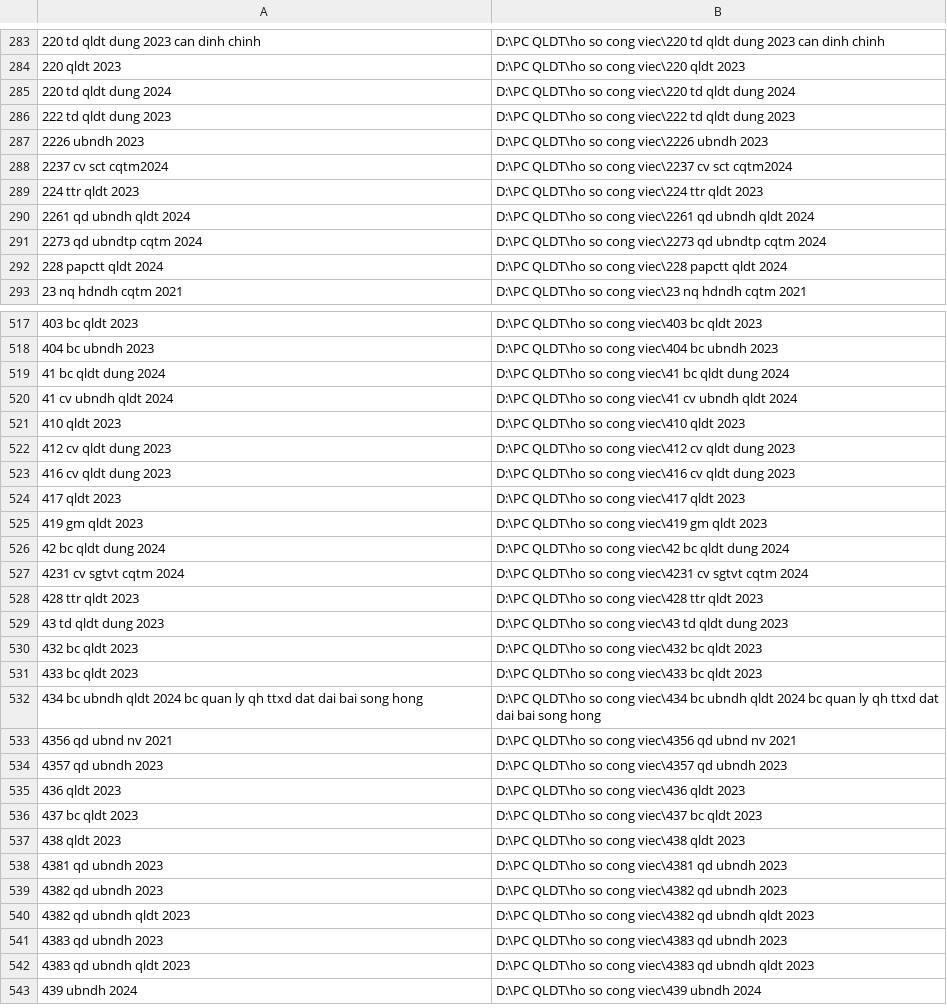
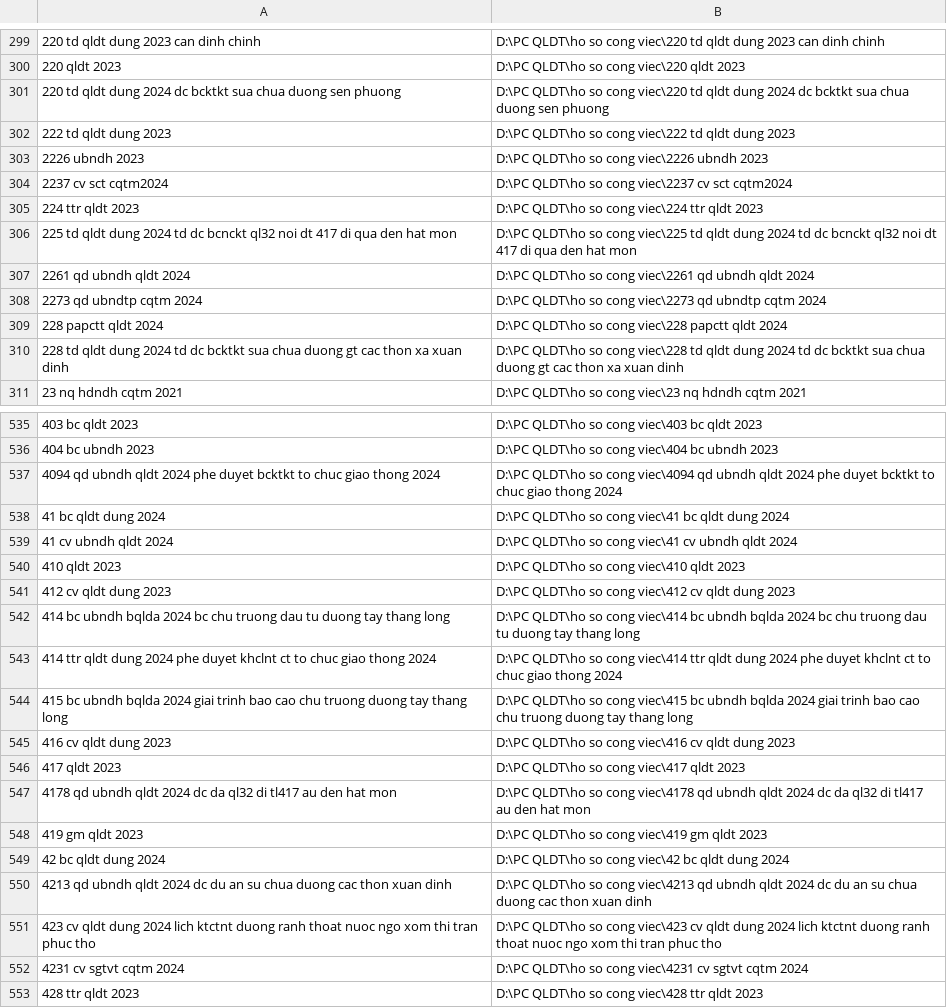
Before and after one commit to vuhuudung/dung_qldt_phuctho, a CSV file: data/danhsachthumuc.csv, drawn as a sheet; only a part is shown, gaps mark what is left out; the shorter side is filled out with more unchanged rows; removed rows and columns are numbered as before the commit, all else as after; the diff covers the shown part only; the diff names each change by its address in the sheet, - before the commit and + after, or states it on an @@ line.

```diff
--- a/data/danhsachthumuc.csv
+++ b/data/danhsachthumuc.csv
-row 285: 220 td qldt dung 2024 | D:\PC QLDT\ho so cong viec\220 td qldt dung 2024
+row 301: 220 td qldt dung 2024 dc bcktkt sua chua duong sen phuong | D:\PC QLDT\ho so cong viec\220 td qldt dung 2024 dc bcktkt sua chua duong sen phuong
+row 306: 225 td qldt dung 2024 td dc bcnckt ql32 noi dt 417 di qua den hat mon | D:\PC QLDT\ho so cong viec\225 td qldt dung 2024 td dc bcnckt ql32 noi dt 417 di qua den hat mon
+row 310: 228 td qldt dung 2024 td dc bcktkt sua chua duong gt cac thon xa xuan dinh | D:\PC QLDT\ho so cong viec\228 td qldt dung 2024 td dc bcktkt sua chua duong gt cac thon xa xuan dinh
+row 537: 4094 qd ubndh qldt 2024 phe duyet bcktkt to chuc giao thong 2024 | D:\PC QLDT\ho so cong viec\4094 qd ubndh qldt 2024 phe duyet bcktkt to chuc giao thong 2024
+row 542: 414 bc ubndh bqlda 2024 bc chu truong dau tu duong tay thang long | D:\PC QLDT\ho so cong viec\414 bc ubndh bqlda 2024 bc chu truong dau tu duong tay thang long
+row 543: 414 ttr qldt dung 2024 phe duyet khclnt ct to chuc giao thong 2024 | D:\PC QLDT\ho so cong viec\414 ttr qldt dung 2024 phe duyet khclnt ct to chuc giao thong 2024
+row 544: 415 bc ubndh bqlda 2024 giai trinh bao cao chu truong duong tay thang long | D:\PC QLDT\ho so cong viec\415 bc ubndh bqlda 2024 giai trinh bao cao chu truong duong tay thang long
+row 547: 4178 qd ubndh qldt 2024 dc da ql32 di tl417 au den hat mon | D:\PC QLDT\ho so cong viec\4178 qd ubndh qldt 2024 dc da ql32 di tl417 au den hat mon
+row 550: 4213 qd ubndh qldt 2024 dc du an su chua duong cac thon xuan dinh | D:\PC QLDT\ho so cong viec\4213 qd ubndh qldt 2024 dc du an su chua duong cac thon xuan dinh
+row 551: 423 cv qldt dung 2024 lich ktctnt duong ranh thoat nuoc ngo xom thi tran phuc tho | D:\PC QLDT\ho so cong viec\423 cv qldt dung 2024 lich ktctnt duong ranh thoat nuoc ngo xom thi tran phuc tho
```
Also changed, not shown: 22 added rows and 4 removed rows elsewhere in this file, 1 other file.
